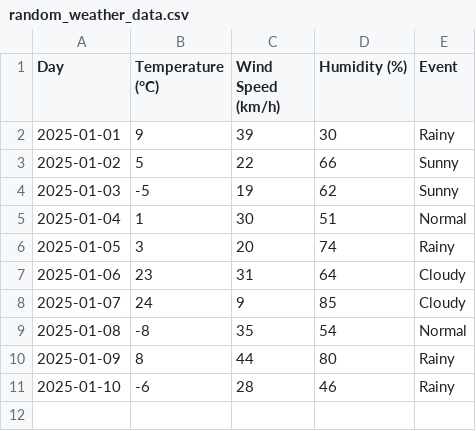
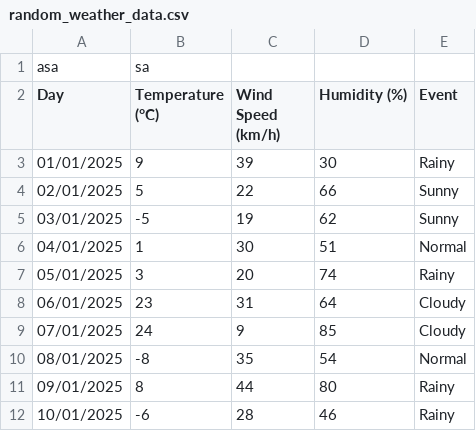
Before and after one commit to rony31416/python-basic, a CSV file: random_weather_data.csv, drawn as a sheet.

```diff
--- a/random_weather_data.csv
+++ b/random_weather_data.csv
@@ -1,11 +1,12 @@
+asa,sa,,,
 Day,Temperature (°C),Wind Speed (km/h),Humidity (%),Event
-2025-01-01,9,39,30,Rainy
-2025-01-02,5,22,66,Sunny
-2025-01-03,-5,19,62,Sunny
-2025-01-04,1,30,51,Normal
-2025-01-05,3,20,74,Rainy
-2025-01-06,23,31,64,Cloudy
-2025-01-07,24,9,85,Cloudy
-2025-01-08,-8,35,54,Normal
-2025-01-09,8,44,80,Rainy
-2025-01-10,-6,28,46,Rainy
+01/01/2025,9,39,30,Rainy
+02/01/2025,5,22,66,Sunny
+03/01/2025,-5,19,62,Sunny
+04/01/2025,1,30,51,Normal
+05/01/2025,3,20,74,Rainy
+06/01/2025,23,31,64,Cloudy
+07/01/2025,24,9,85,Cloudy
+08/01/2025,-8,35,54,Normal
+09/01/2025,8,44,80,Rainy
+10/01/2025,-6,28,46,Rainy
```
Also changed, not shown: 5 other files.
